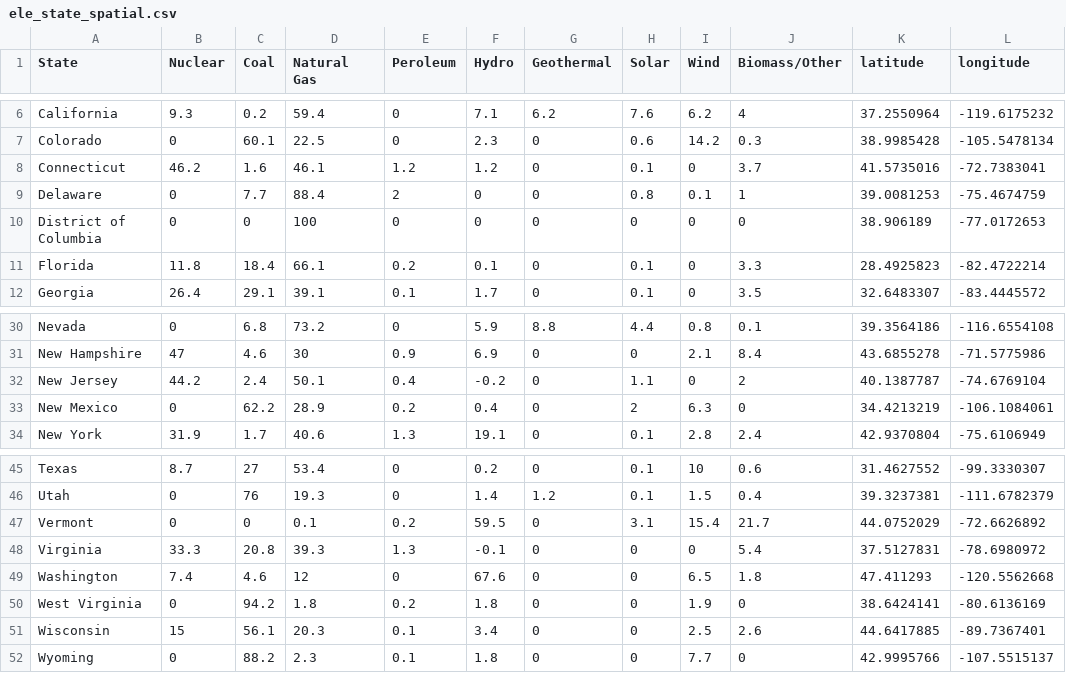
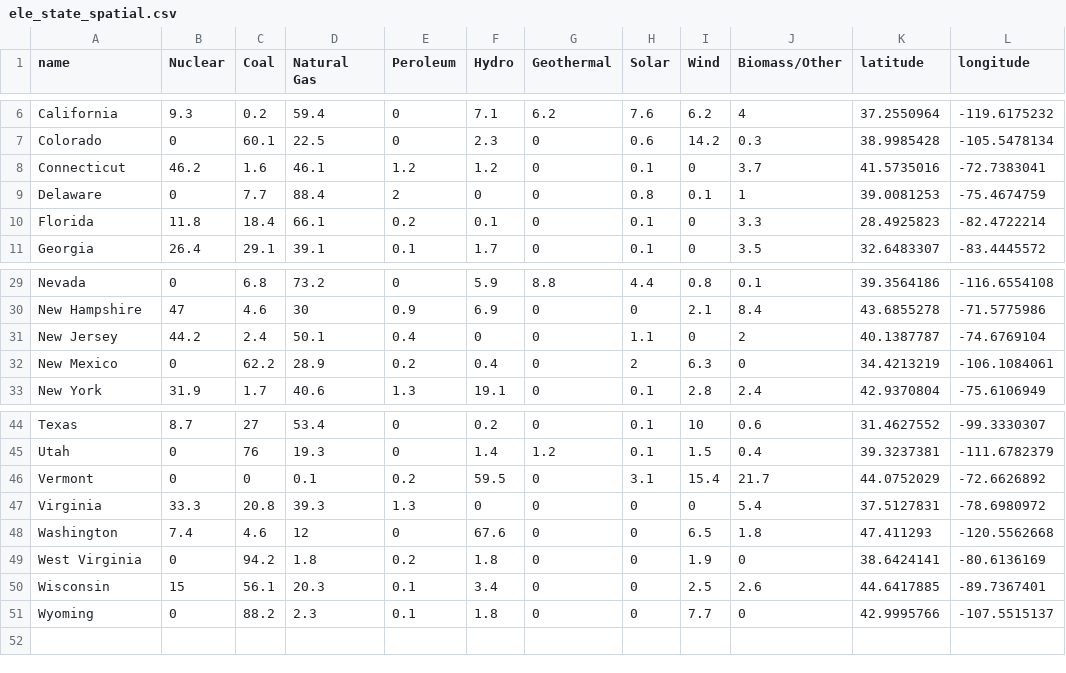
Before and after one commit to Robertdarlington/d3-coordinated-viz, a CSV file: Data/ele_state_spatial.csv, drawn as a sheet; only a part is shown, gaps mark what is left out; removed rows and columns are numbered as before the commit, all else as after; the diff names each change by its address in the sheet, - before the commit and + after, or states it on an @@ line.

```diff
--- a/Data/ele_state_spatial.csv
+++ b/Data/ele_state_spatial.csv
-A1: State
+A1: name
-row 10: District of Columbia | 0 | 0 | 100 | 0 | 0 | 0 | 0 | 0 | 0 | 38.906189 | -77.0172653
-F31 (Hydro): -0.2
+F31 (Hydro): 0
-F47 (Hydro): -0.1
+F47 (Hydro): 0
```
Also changed, not shown: 3 other files.
